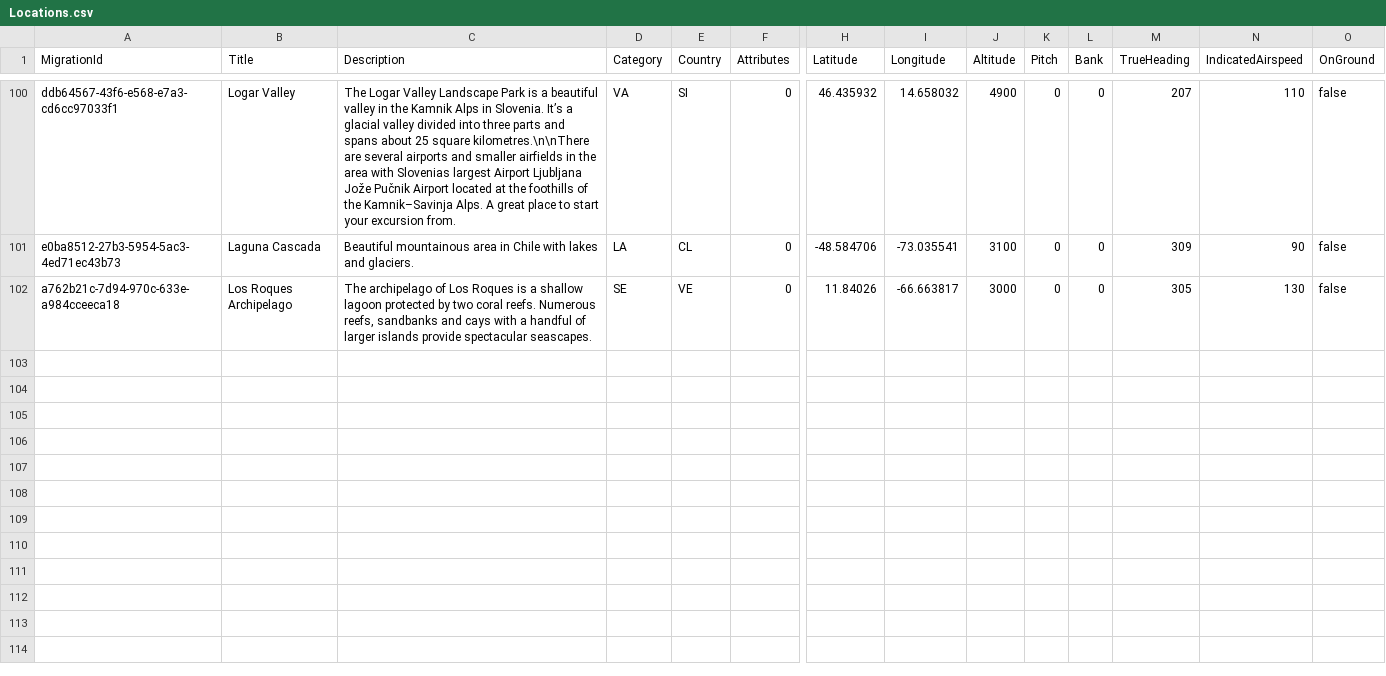
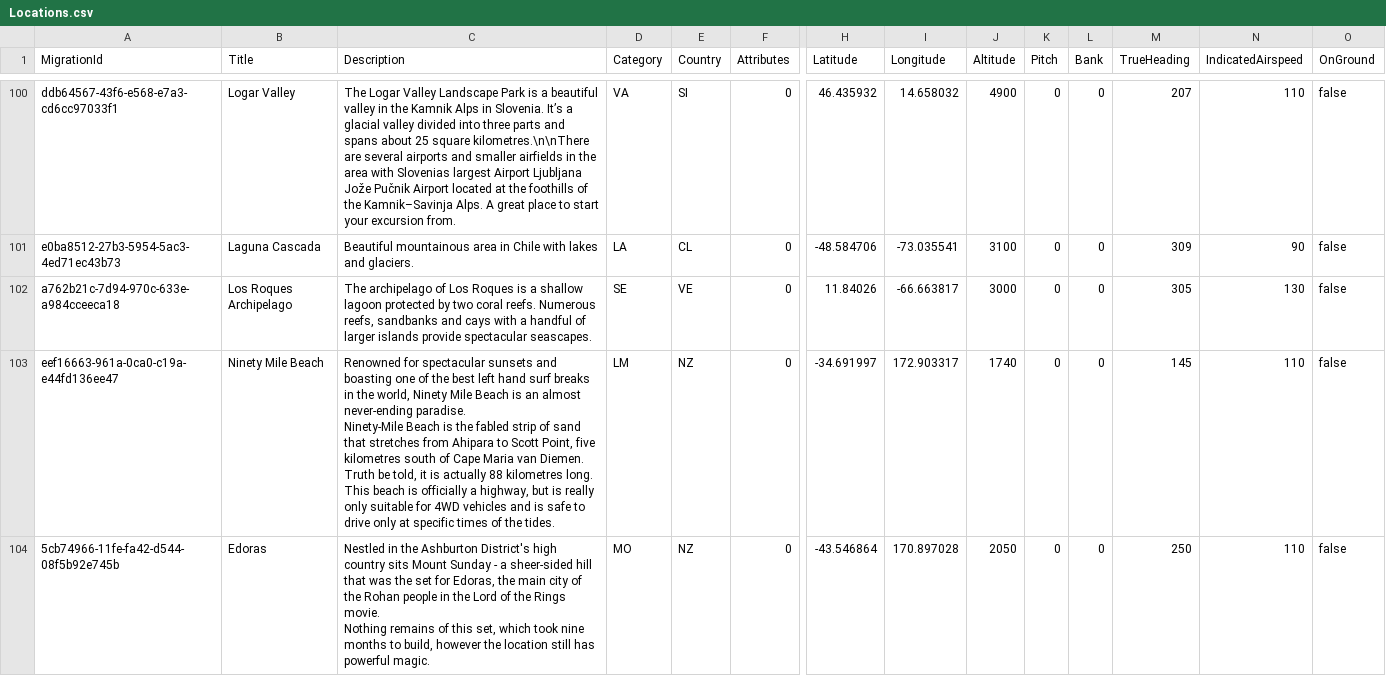
Before and after one commit to till213/SkyDolly, a CSV file: src/Persistence/res/migr/Locations.csv, drawn as a sheet; only a part is shown, gaps mark what is left out; rows hold the shown columns only; ↵ is a line break in a cell; the diff covers the shown part only; the diff names each change by its address in the sheet, - before the commit and + after, or states it on an @@ line.

Commit message:
Add New Zealand locations

```diff
--- a/src/Persistence/res/migr/Locations.csv
+++ b/src/Persistence/res/migr/Locations.csv
+row 103: eef16663-961a-0ca0-c19a-e44fd136ee47 | Ninety Mile Beach | Renowned for spectacular sunsets and boasting one of the best left hand surf breaks in the world, Ninety Mile Beach is an almost never-ending paradise. ↵ Ninety-Mile Beach is the fabled strip of sand that stretches from Ahipara to Scott Point, five kilometres south of Cape Maria van Diemen. Truth be told, it is actually 88 kilometres long. ↵ This beach is officially a highway, but is really only suitable for 4WD vehicles and is safe to drive only at specific times of the tides. | LM | NZ | 0 | -34.691997 | 172.903317 | 1740 | 0 | 0 | 145 | 110 | false
+row 104: 5cb74966-11fe-fa42-d544-08f5b92e745b | Edoras | Nestled in the Ashburton District's high country sits Mount Sunday - a sheer-sided hill that was the set for Edoras, the main city of the Rohan people in the Lord of the Rings movie. ↵ Nothing remains of this set, which took nine months to build, however the location still has powerful magic. | MO | NZ | 0 | -43.546864 | 170.897028 | 2050 | 0 | 0 | 250 | 110 | false
```
Also changed, not shown: 2 added rows elsewhere in this file, 1 other file.
